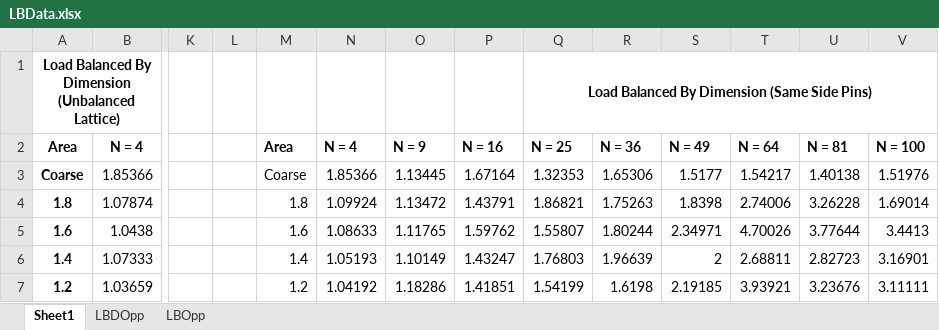
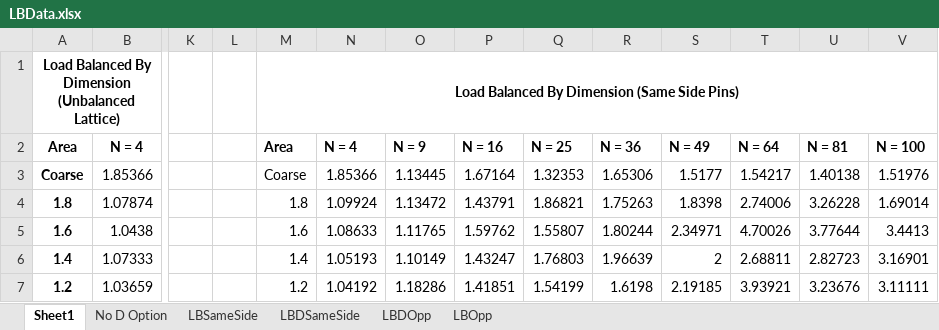
Before and after one commit to tghaddar/TarekGhaddarGraduateWork, an Excel workbook: CERTReview2017/LBData.xlsx, sheet Sheet1, drawn as a sheet; only a part is shown, gaps mark what is left out; values as stored, in another font and other column widths than the file's, no borders; the diff names each change by its address in the sheet, - before the commit and + after, or states it on an @@ line.

```diff
--- a/CERTReview2017/LBData.xlsx (sheet Sheet1)
+++ b/CERTReview2017/LBData.xlsx (sheet Sheet1)
+sheet tab: No D Option
+sheet tab: LBSameSide
+sheet tab: LBDSameSide
-M1: (empty)
+M1: Load Balanced By Dimension (Same Side Pins)
+M1:V1 merged
-Q1: Load Balanced By Dimension (Same Side Pins)
+Q1: (empty)
-Q1:V1 merged
```
Also changed, not shown: 4 other files.
